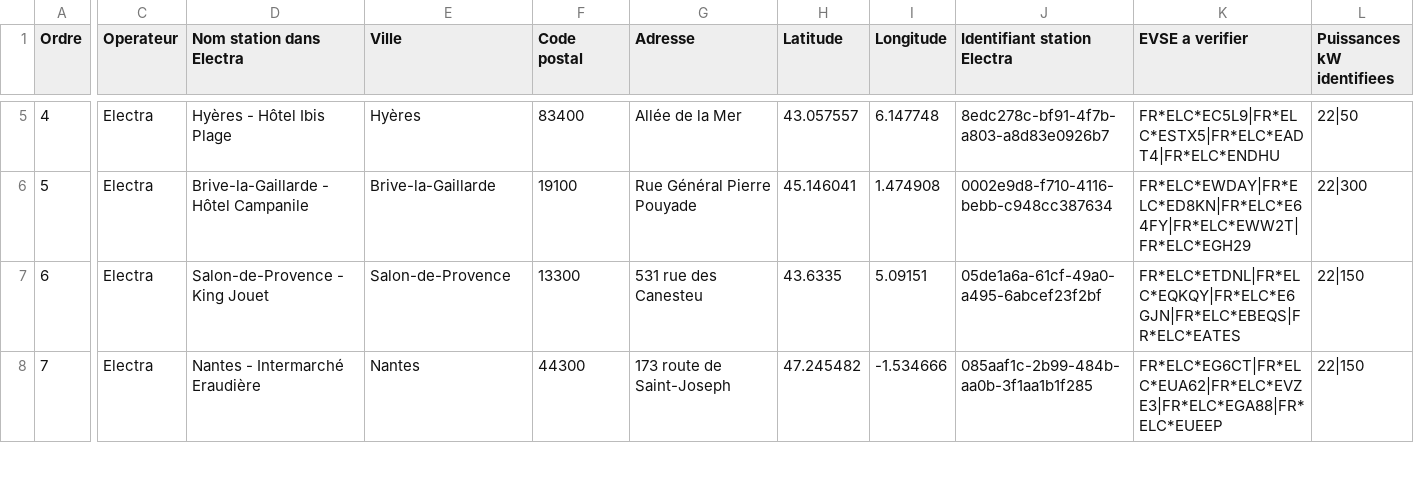
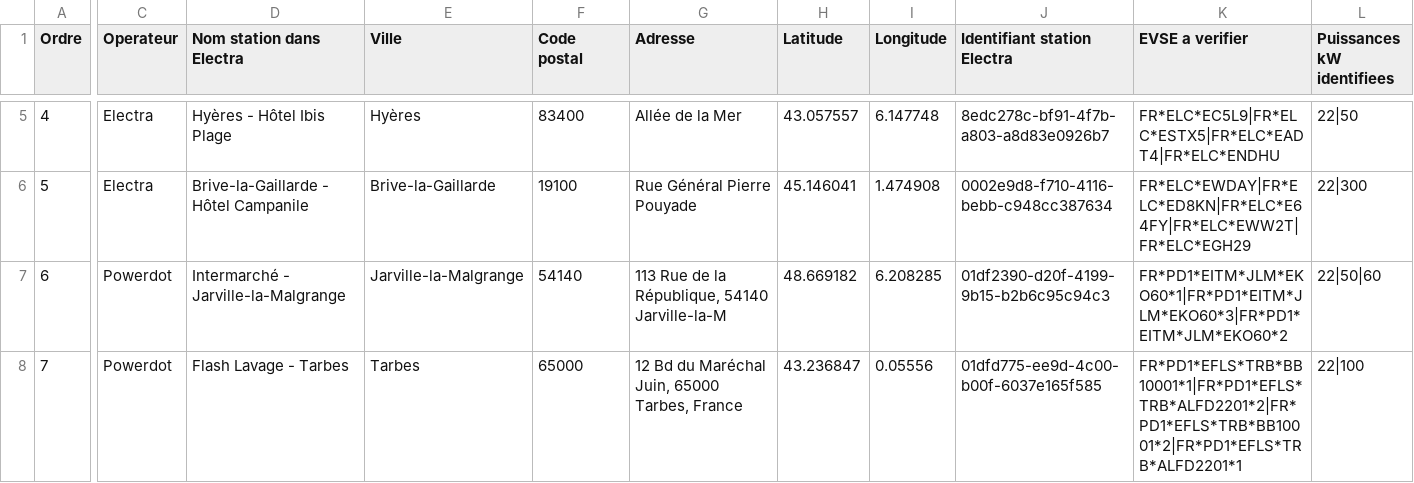
Before and after one commit to yass3705/tesla-charge-companion-data-lab, a CSV file: reports/france/electra/app-verification-shortlist-latest.csv, drawn as a sheet; only a part is shown, gaps mark what is left out; the diff covers the shown part only; the diff names each change by its address in the sheet, - before the commit and + after, or states it on an @@ line.

```diff
--- a/reports/france/electra/app-verification-shortlist-latest.csv
+++ b/reports/france/electra/app-verification-shortlist-latest.csv
-C7:C8 (Operateur): Electra
+C7:C8 (Operateur): Powerdot
-D7 (Nom station dans Electra): Salon-de-Provence - King Jouet
+D7 (Nom station dans Electra): Intermarché - Jarville-la-Malgrange
-E7 (Ville): Salon-de-Provence
+E7 (Ville): Jarville-la-Malgrange
-F7 (Code postal): 13300
+F7 (Code postal): 54140
-G7 (Adresse): 531 rue des Canesteu
+G7 (Adresse): 113 Rue de la République, 54140 Jarville-la-M
-H7 (Latitude): 43.6335
+H7 (Latitude): 48.669182
-I7 (Longitude): 5.09151
+I7 (Longitude): 6.208285
-J7 (Identifiant station Electra): 05de1a6a-61cf-49a0-a495-6abcef23f2bf
+J7 (Identifiant station Electra): 01df2390-d20f-4199-9b15-b2b6c95c94c3
-K7 (EVSE a verifier): FR*ELC*ETDNL|FR*ELC*EQKQY|FR*ELC*E6GJN|FR*ELC*EBEQS|FR*ELC*EATES
+K7 (EVSE a verifier): FR*PD1*EITM*JLM*EKO60*1|FR*PD1*EITM*JLM*EKO60*3|FR*PD1*EITM*JLM*EKO60*2
-L7 (Puissances kW identifiees): 22|150
+L7 (Puissances kW identifiees): 22|50|60
-D8 (Nom station dans Electra): Nantes - Intermarché Eraudière
+D8 (Nom station dans Electra): Flash Lavage - Tarbes
-E8 (Ville): Nantes
+E8 (Ville): Tarbes
-F8 (Code postal): 44300
+F8 (Code postal): 65000
-G8 (Adresse): 173 route de Saint-Joseph
+G8 (Adresse): 12 Bd du Maréchal Juin, 65000 Tarbes, France
-H8 (Latitude): 47.245482
+H8 (Latitude): 43.236847
-I8 (Longitude): -1.534666
+I8 (Longitude): 0.05556
-J8 (Identifiant station Electra): 085aaf1c-2b99-484b-aa0b-3f1aa1b1f285
+J8 (Identifiant station Electra): 01dfd775-ee9d-4c00-b00f-6037e165f585
-K8 (EVSE a verifier): FR*ELC*EG6CT|FR*ELC*EUA62|FR*ELC*EVZE3|FR*ELC*EGA88|FR*ELC*EUEEP
+K8 (EVSE a verifier): FR*PD1*EFLS*TRB*BB10001*1|FR*PD1*EFLS*TRB*ALFD2201*2|FR*PD1*EFLS*TRB*BB10001*2|FR*PD1*EFLS*TRB*ALFD2201*1
-L8 (Puissances kW identifiees): 22|150
+L8 (Puissances kW identifiees): 22|100
```
Also changed, not shown: 166 edited cells elsewhere in this file, 1 other file.
